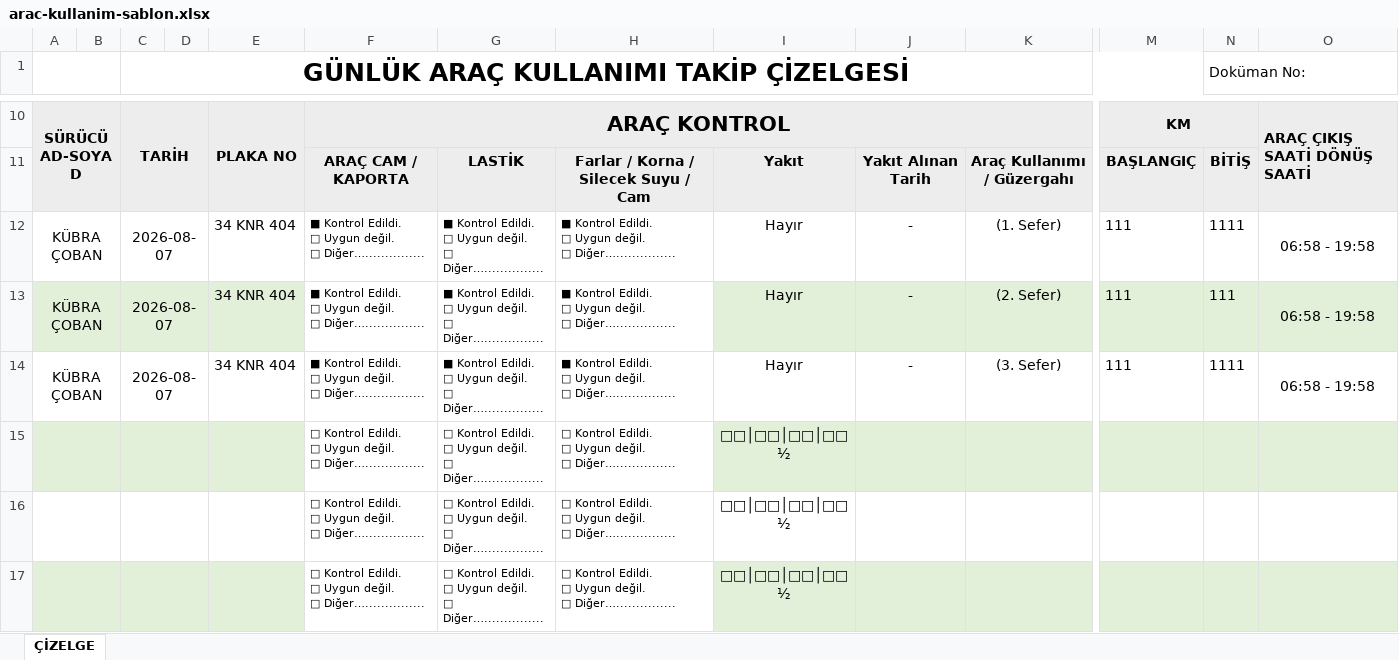
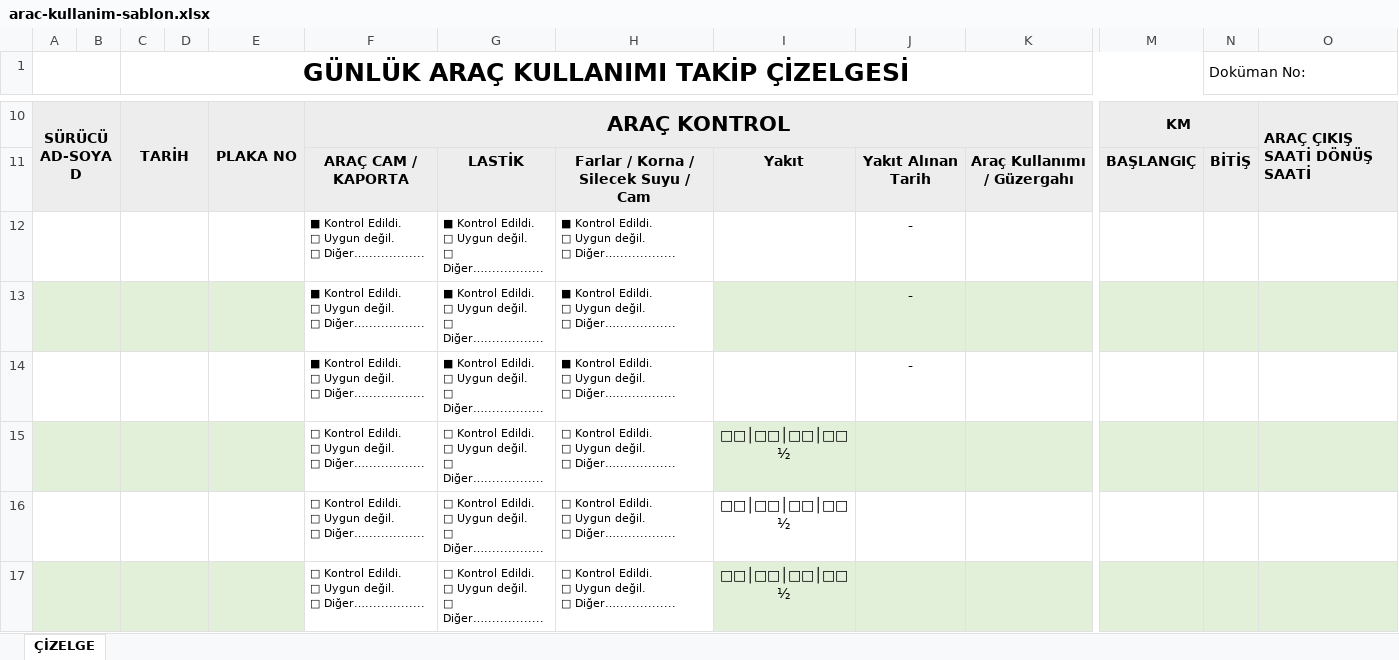
Before and after one commit to ismail-dmn/bilgicevre, an Excel workbook: data/arac-kullanim-sablon.xlsx, sheet ÇİZELGE, drawn as a sheet; only a part is shown, gaps mark what is left out; values as stored, in another font and other column widths than the file's, no borders; charts and pictures not drawn; removed rows and columns are numbered as before the commit, all else as after; rows hold the shown columns only; ↵ is a line break in a cell; the diff names each change by its address in the sheet, - before the commit and + after, or states it on an @@ line.

Commit message:
Add files via upload

```diff
--- a/data/arac-kullanim-sablon.xlsx (sheet ÇİZELGE)
+++ b/data/arac-kullanim-sablon.xlsx (sheet ÇİZELGE)
-row 12: KÜBRA ÇOBAN |  | 2026-08-07 |  | 34 KNR 404 | ■ Kontrol Edildi. ↵ □ Uygun değil. ↵ □ Diğer…............... | ■ Kontrol Edildi. ↵ □ Uygun değil. ↵ □ Diğer…............... | ■ Kontrol Edildi. ↵ □ Uygun değil. ↵ □ Diğer…............... | Hayır | - | (1. Sefer) | 111 | 1111 | 06:58 - 19:58
-row 13: KÜBRA ÇOBAN |  | 2026-08-07 |  | 34 KNR 404 | ■ Kontrol Edildi. ↵ □ Uygun değil. ↵ □ Diğer…............... | ■ Kontrol Edildi. ↵ □ Uygun değil. ↵ □ Diğer…............... | ■ Kontrol Edildi. ↵ □ Uygun değil. ↵ □ Diğer…............... | Hayır | - | (2. Sefer) | 111 | 111 | 06:58 - 19:58
-row 14: KÜBRA ÇOBAN |  | 2026-08-07 |  | 34 KNR 404 | ■ Kontrol Edildi. ↵ □ Uygun değil. ↵ □ Diğer…............... | ■ Kontrol Edildi. ↵ □ Uygun değil. ↵ □ Diğer…............... | ■ Kontrol Edildi. ↵ □ Uygun değil. ↵ □ Diğer…............... | Hayır | - | (3. Sefer) | 111 | 1111 | 06:58 - 19:58
+row 12:  |  |  |  |  | ■ Kontrol Edildi. ↵ □ Uygun değil. ↵ □ Diğer…............... | ■ Kontrol Edildi. ↵ □ Uygun değil. ↵ □ Diğer…............... | ■ Kontrol Edildi. ↵ □ Uygun değil. ↵ □ Diğer…............... |  | -
+row 13:  |  |  |  |  | ■ Kontrol Edildi. ↵ □ Uygun değil. ↵ □ Diğer…............... | ■ Kontrol Edildi. ↵ □ Uygun değil. ↵ □ Diğer…............... | ■ Kontrol Edildi. ↵ □ Uygun değil. ↵ □ Diğer…............... |  | -
+row 14:  |  |  |  |  | ■ Kontrol Edildi. ↵ □ Uygun değil. ↵ □ Diğer…............... | ■ Kontrol Edildi. ↵ □ Uygun değil. ↵ □ Diğer…............... | ■ Kontrol Edildi. ↵ □ Uygun değil. ↵ □ Diğer…............... |  | -
```
